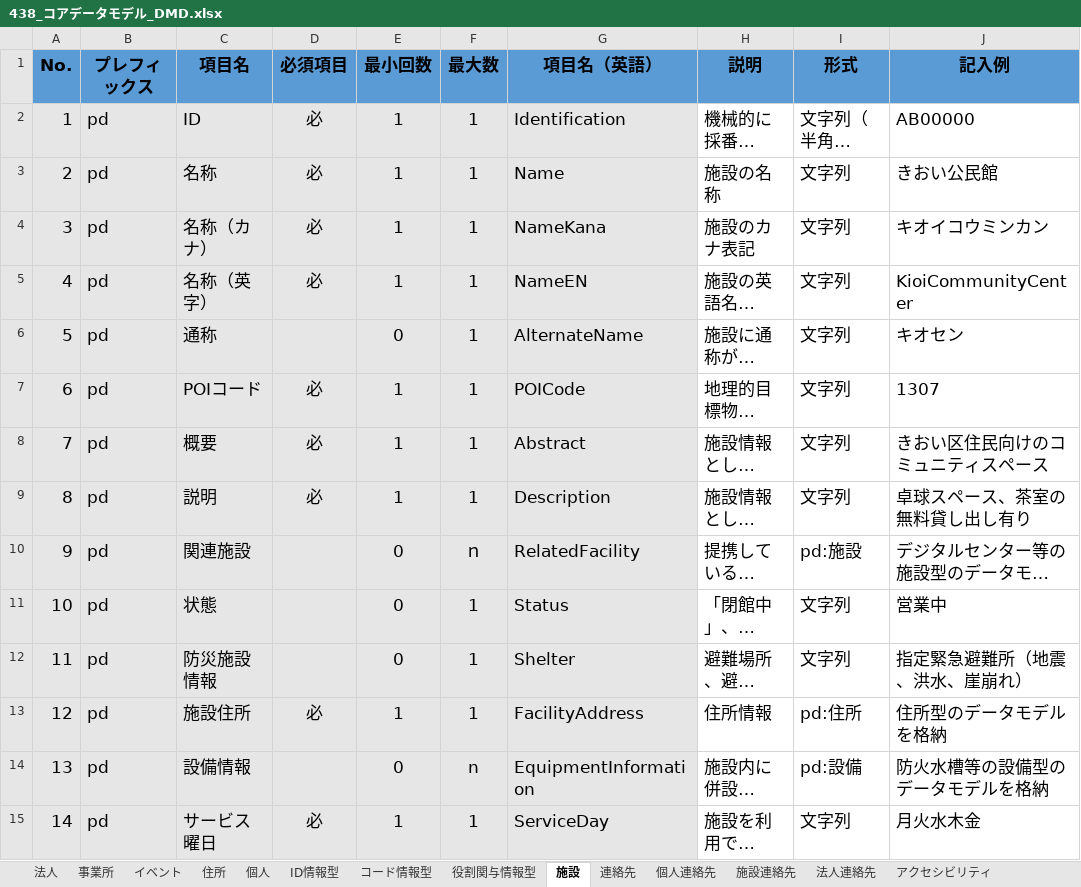
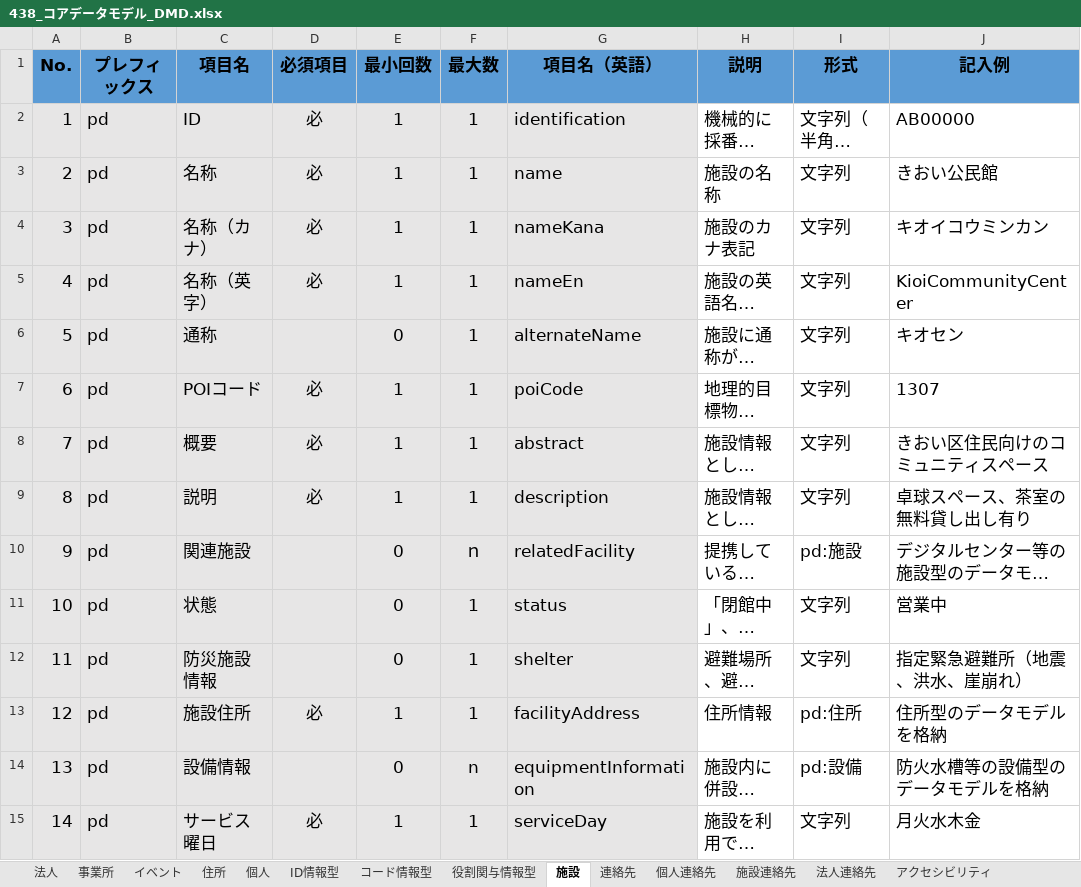
Before and after one commit to JDA-DM/GIF, an Excel workbook: 430_コアデータモデル/438_コアデータモデル_DMD.xlsx, sheet 施設, drawn as a sheet; only a part is shown; long unchanged cells end in …; values as stored, in another font and other column widths than the file's, no borders; conditional formats not drawn; the diff covers the shown part only; the diff names each change by its address in the sheet, - before the commit and + after, or states it on an @@ line.

```diff
--- a/430_コアデータモデル/438_コアデータモデル_DMD.xlsx (sheet 施設)
+++ b/430_コアデータモデル/438_コアデータモデル_DMD.xlsx (sheet 施設)
-G2 (項目名（英語）): Identification
+G2 (項目名（英語）): identification
-G3 (項目名（英語）): Name
+G3 (項目名（英語）): name
-G4 (項目名（英語）): NameKana
+G4 (項目名（英語）): nameKana
-G5 (項目名（英語）): NameEN
+G5 (項目名（英語）): nameEn
-G6 (項目名（英語）): AlternateName
+G6 (項目名（英語）): alternateName
-G7 (項目名（英語）): POICode
+G7 (項目名（英語）): poiCode
-G8 (項目名（英語）): Abstract
+G8 (項目名（英語）): abstract
-G9 (項目名（英語）): Description
+G9 (項目名（英語）): description
-G10 (項目名（英語）): RelatedFacility
+G10 (項目名（英語）): relatedFacility
-G11 (項目名（英語）): Status
+G11 (項目名（英語）): status
-G12 (項目名（英語）): Shelter
+G12 (項目名（英語）): shelter
-G13 (項目名（英語）): FacilityAddress
+G13 (項目名（英語）): facilityAddress
-G14 (項目名（英語）): EquipmentInformation
+G14 (項目名（英語）): equipmentInformation
-G15 (項目名（英語）): ServiceDay
+G15 (項目名（英語）): serviceDay
```
Also changed, not shown: 19 edited cells elsewhere in this sheet, sheet イベント, sheet 個人, sheet 法人, sheet 建物, sheet 住所, sheet 設備, 11 more sheets, 4 other files.
